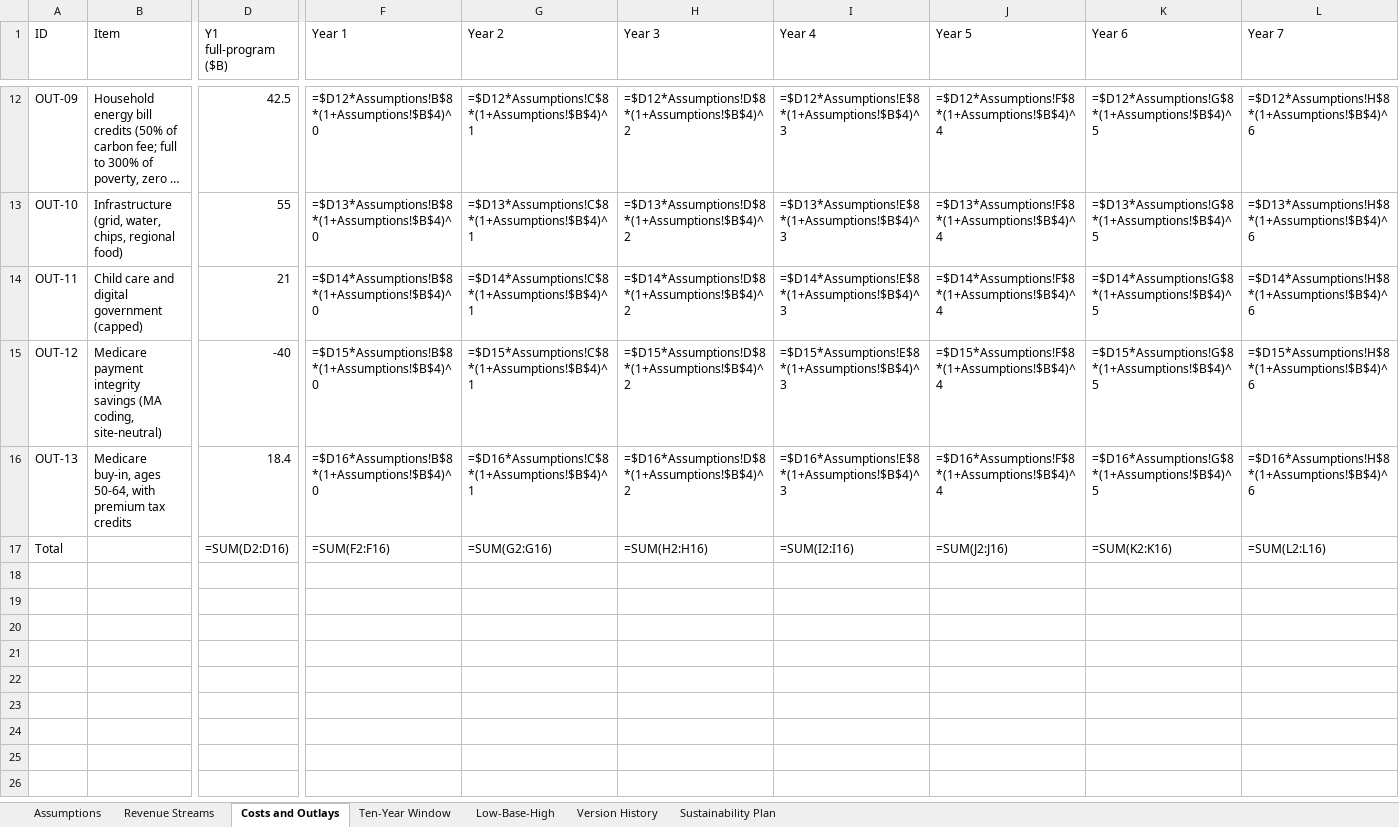
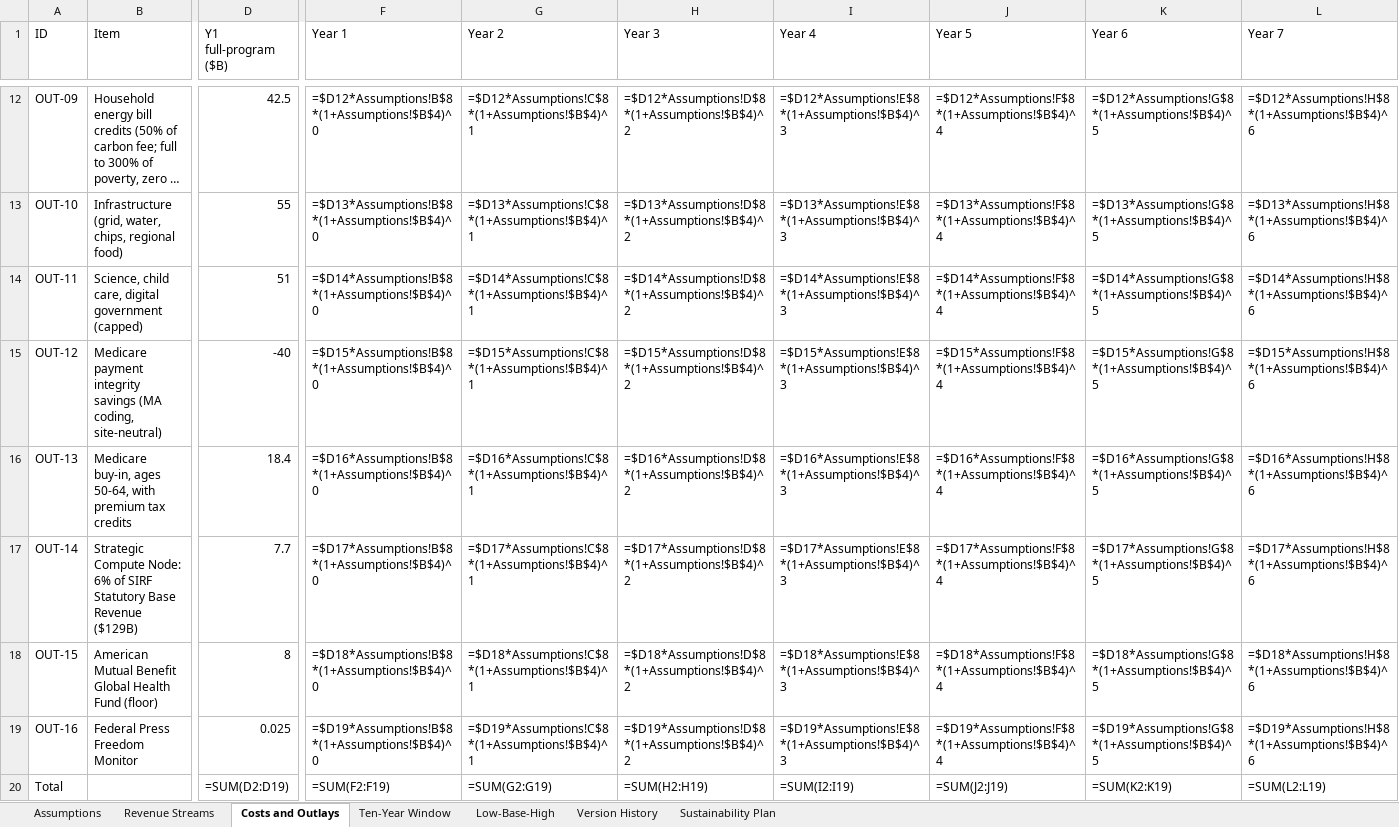
Before and after one commit to americanvault/theamericandeal, an Excel workbook: data/NSRA_Scorer_Workbook.xlsx, sheet Costs and Outlays, drawn as a sheet; only a part is shown, gaps mark what is left out; long unchanged cells end in …; values as stored, in another font and other column widths than the file's, no borders; formulas without a stored value are shown as written; addresses are those after the commit; rows hold the shown columns only; the diff covers the shown part only; the diff names each change by its address in the sheet, - before the commit and + after, or states it on an @@ line.

Commit message:
Data: scorer workbook

```diff
--- a/data/NSRA_Scorer_Workbook.xlsx (sheet Costs and Outlays)
+++ b/data/NSRA_Scorer_Workbook.xlsx (sheet Costs and Outlays)
-B14 (Item): Child care and digital government (capped)
+B14 (Item): Science, child care, digital government (capped)
-D14 (Y1 full-program ($B)): 21
+D14 (Y1 full-program ($B)): 51
+row 17: OUT-14 | Strategic Compute Node: 6% of SIRF Statutory Base Revenue ($129B) | 7.7 | =$D17*Assumptions!B$8*(1+Assumptions!$B$4)^0 | =$D17*Assumptions!C$8*(1+Assumptions!$B$4)^1 | =$D17*Assumptions!D$8*(1+Assumptions!$B$4)^2 | =$D17*Assumptions!E$8*(1+Assumptions!$B$4)^3 | =$D17*Assumptions!F$8*(1+Assumptions!$B$4)^4 | =$D17*Assumptions!G$8*(1+Assumptions!$B$4)^5 | =$D17*Assumptions!H$8*(1+Assumptions!$B$4)^6
+row 18: OUT-15 | American Mutual Benefit Global Health Fund (floor) | 8 | =$D18*Assumptions!B$8*(1+Assumptions!$B$4)^0 | =$D18*Assumptions!C$8*(1+Assumptions!$B$4)^1 | =$D18*Assumptions!D$8*(1+Assumptions!$B$4)^2 | =$D18*Assumptions!E$8*(1+Assumptions!$B$4)^3 | =$D18*Assumptions!F$8*(1+Assumptions!$B$4)^4 | =$D18*Assumptions!G$8*(1+Assumptions!$B$4)^5 | =$D18*Assumptions!H$8*(1+Assumptions!$B$4)^6
+row 19: OUT-16 | Federal Press Freedom Monitor | 0.025 | =$D19*Assumptions!B$8*(1+Assumptions!$B$4)^0 | =$D19*Assumptions!C$8*(1+Assumptions!$B$4)^1 | =$D19*Assumptions!D$8*(1+Assumptions!$B$4)^2 | =$D19*Assumptions!E$8*(1+Assumptions!$B$4)^3 | =$D19*Assumptions!F$8*(1+Assumptions!$B$4)^4 | =$D19*Assumptions!G$8*(1+Assumptions!$B$4)^5 | =$D19*Assumptions!H$8*(1+Assumptions!$B$4)^6
-D20 (Y1 full-program ($B)): =SUM(D2:D16)
+D20 (Y1 full-program ($B)): =SUM(D2:D19)
-F20 (Year 1): =SUM(F2:F16)
+F20 (Year 1): =SUM(F2:F19)
-G20 (Year 2): =SUM(G2:G16)
+G20 (Year 2): =SUM(G2:G19)
-H20 (Year 3): =SUM(H2:H16)
+H20 (Year 3): =SUM(H2:H19)
-I20 (Year 4): =SUM(I2:I16)
+I20 (Year 4): =SUM(I2:I19)
-J20 (Year 5): =SUM(J2:J16)
+J20 (Year 5): =SUM(J2:J19)
-K20 (Year 6): =SUM(K2:K16)
+K20 (Year 6): =SUM(K2:K19)
-L20 (Year 7): =SUM(L2:L16)
+L20 (Year 7): =SUM(L2:L19)
```
Also changed, not shown: 3 edited cells elsewhere in this sheet, sheet Ten-Year Window, sheet Low-Base-High, sheet Version History, sheet Assumptions.
